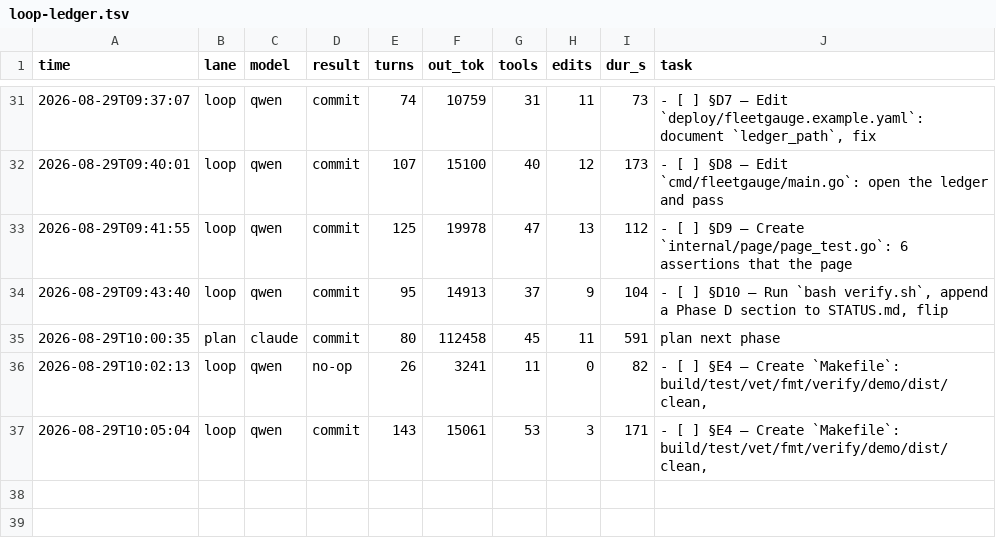
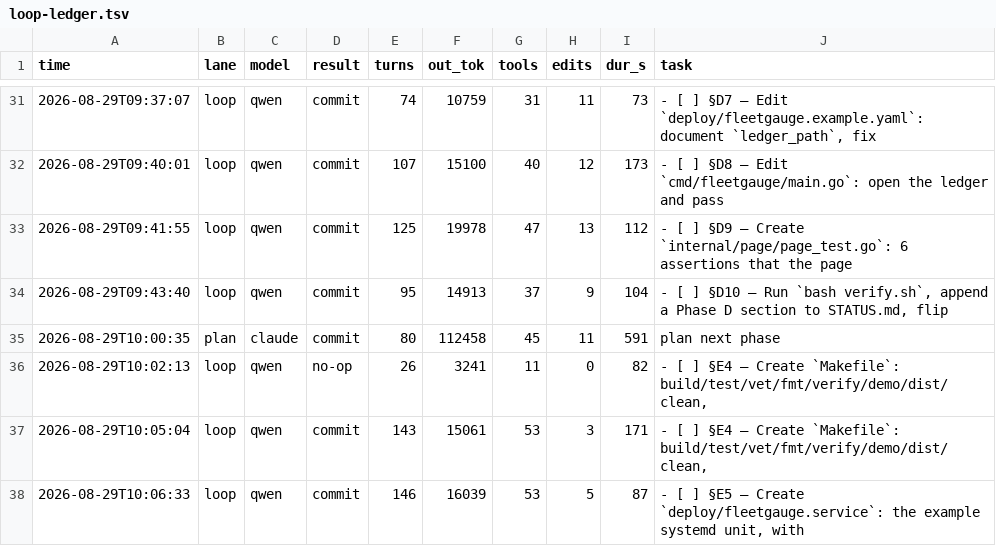
Before and after one commit to HTC-56/fleetgauge, a TSV file: loop-ledger.tsv, drawn as a sheet; only a part is shown, gaps mark what is left out; the diff names each change by its address in the sheet, - before the commit and + after, or states it on an @@ line.

Commit message:
chore(loop): sweep-commit stranded work after task: §E5 — Create `deploy/fleetgauge.service`: the example systemd unit, with

```diff
--- a/loop-ledger.tsv
+++ b/loop-ledger.tsv
+row 38: 2026-08-29T10:06:33 | loop | qwen | commit | 146 | 16039 | 53 | 5 | 87 | - [ ] §E5 — Create `deploy/fleetgauge.service`: the example systemd unit, with
```
